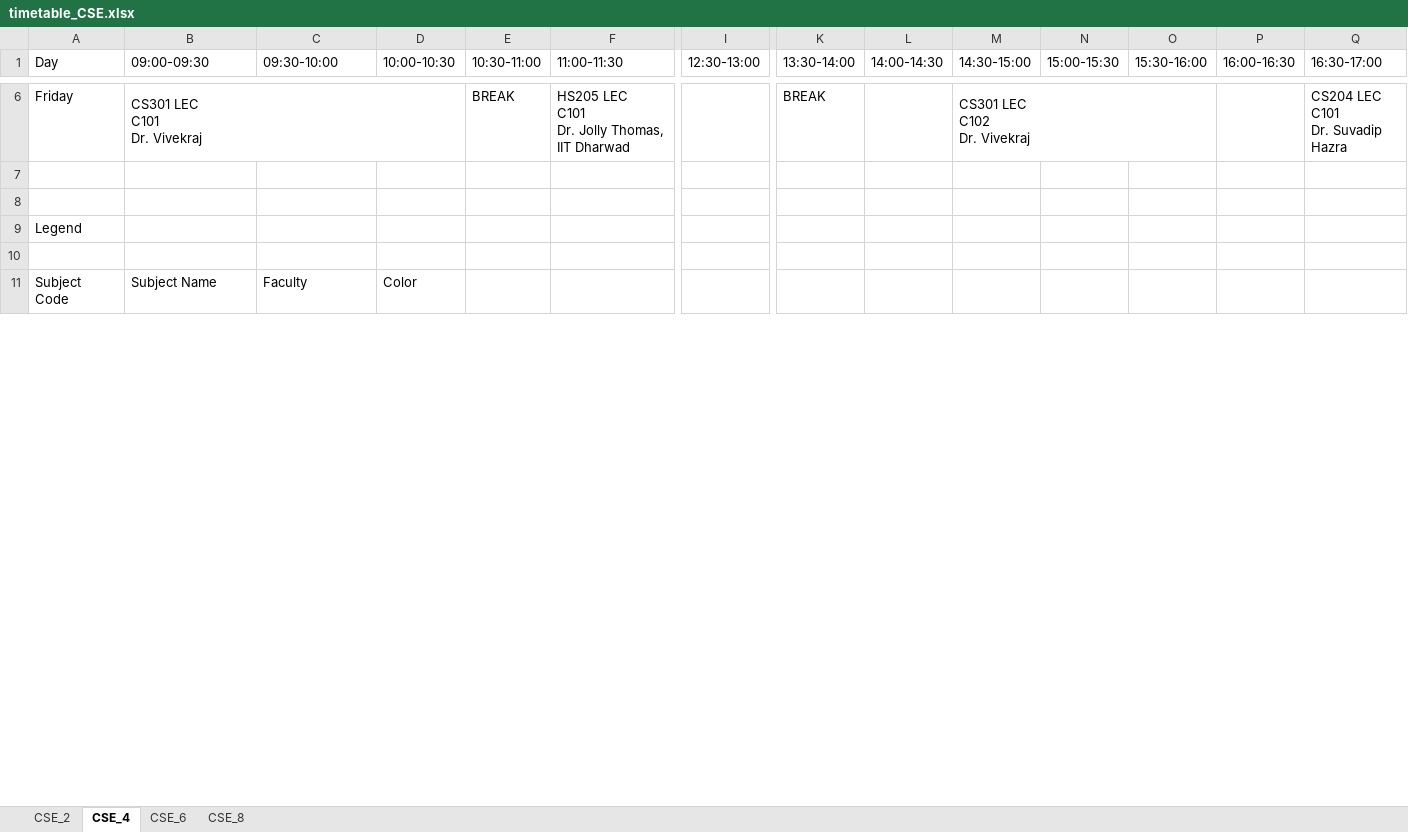
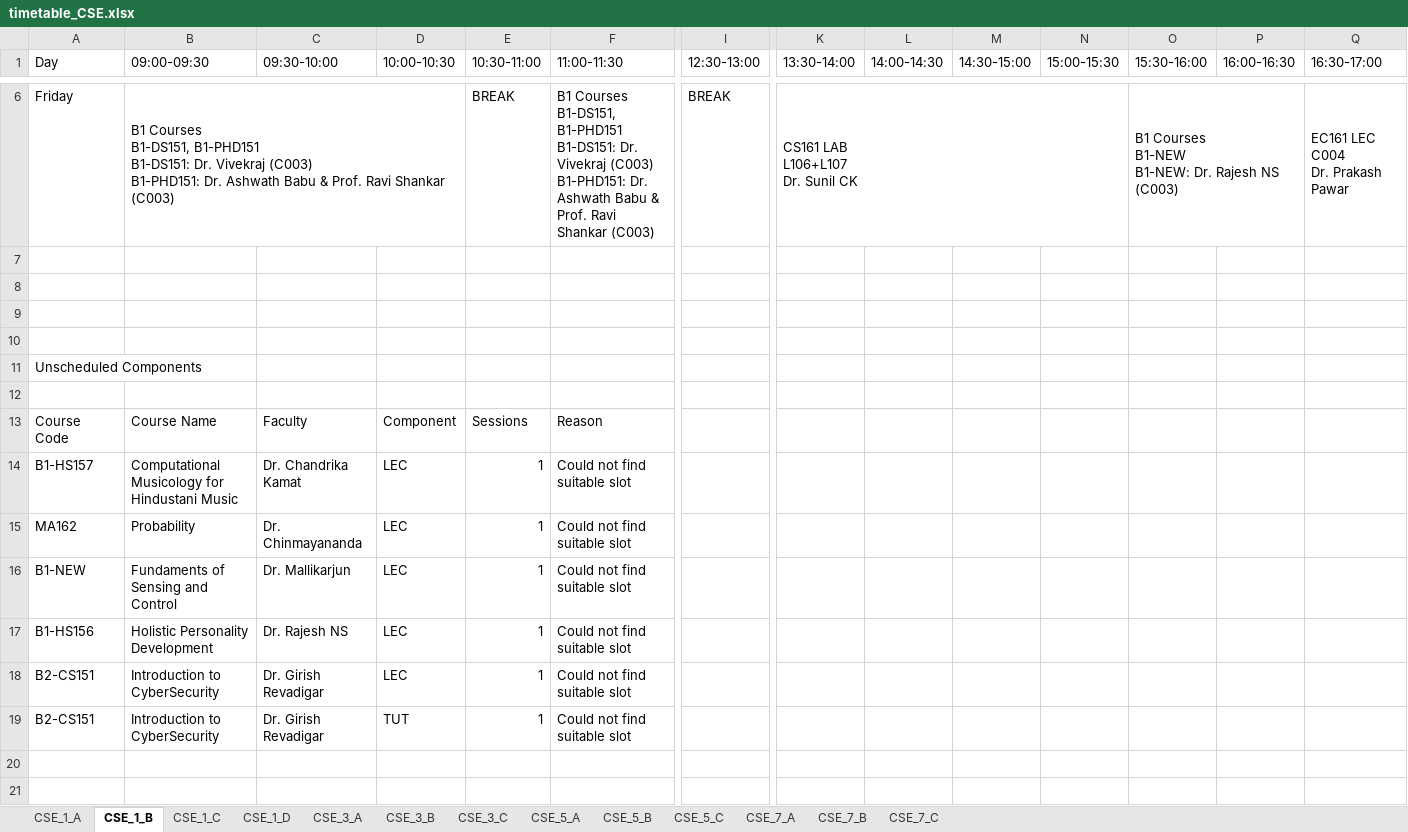
Before and after one commit to vedGM123/Automated-Time-Table-Scheduling-at-IIIT-Dharwad, an Excel workbook: timetable_CSE.xlsx, sheet CSE_1_B, drawn as a sheet; only a part is shown, gaps mark what is left out; the shorter side is filled out with more unchanged rows; values as stored, in another font and other column widths than the file's, no cell formats; removed rows and columns are numbered as before the commit, all else as after; rows hold the shown columns only; ↵ is a line break in a cell; the diff covers the shown part only; the diff names each change by its address in the sheet, - before the commit and + after, or states it on an @@ line.

```diff
--- a/timetable_CSE.xlsx (sheet CSE_1_B)
+++ b/timetable_CSE.xlsx (sheet CSE_1_B)
-sheet tab: CSE_2
+sheet tab: CSE_1_A
-sheet tab: CSE_4
+sheet tab: CSE_1_B
-sheet tab: CSE_6
+sheet tab: CSE_1_C
-sheet tab: CSE_8
+sheet tab: CSE_1_D
+sheet tab: CSE_3_A
+sheet tab: CSE_3_B
+sheet tab: CSE_3_C
+sheet tab: CSE_5_A
+sheet tab: CSE_5_B
+sheet tab: CSE_5_C
+sheet tab: CSE_7_A
+sheet tab: CSE_7_B
+sheet tab: CSE_7_C
-B6 (09:00-09:30): CS301 LEC ↵ C101 ↵ Dr. Vivekraj
+B6 (09:00-09:30): B1 Courses ↵ B1-DS151, B1-PHD151 ↵ B1-DS151: Dr. Vivekraj (C003) ↵ B1-PHD151: Dr. Ashwath Babu & Prof. Ravi Shankar (C003)
-F6 (11:00-11:30): HS205 LEC ↵ C101 ↵ Dr. Jolly Thomas, IIT Dharwad
+F6 (11:00-11:30): B1 Courses ↵ B1-DS151, B1-PHD151 ↵ B1-DS151: Dr. Vivekraj (C003) ↵ B1-PHD151: Dr. Ashwath Babu & Prof. Ravi Shankar (C003)
-I6 (12:30-13:00): (empty)
+I6 (12:30-13:00): BREAK
-K6 (13:30-14:00): BREAK
+K6 (13:30-14:00): CS161 LAB ↵ L106+L107 ↵ Dr. Sunil CK
+K6:N6 merged
-M6 (14:30-15:00): CS301 LEC ↵ C102 ↵ Dr. Vivekraj
+M6 (14:30-15:00): (empty)
-M6:O6 merged
-O6 (15:30-16:00): (empty)
+O6 (15:30-16:00): B1 Courses ↵ B1-NEW ↵ B1-NEW: Dr. Rajesh NS (C003)
+O6:P6 merged
-Q6 (16:30-17:00): CS204 LEC ↵ C101 ↵ Dr. Suvadip Hazra
+Q6 (16:30-17:00): EC161 LEC ↵ C004 ↵ Dr. Prakash Pawar
+row 7: (empty)
+row 8: (empty)
+row 9: (empty)
+row 10: (empty)
+row 11: Unscheduled Components
+row 12: (empty)
+row 13: Course Code | Course Name | Faculty | Component | Sessions | Reason
+row 14: B1-HS157 | Computational Musicology for Hindustani Music | Dr. Chandrika Kamat | LEC | 1 | Could not find suitable slot
+row 15: MA162 | Probability | Dr. Chinmayananda | LEC | 1 | Could not find suitable slot
+row 16: B1-NEW | Fundaments of Sensing and Control | Dr. Mallikarjun | LEC | 1 | Could not find suitable slot
+row 17: B1-HS156 | Holistic Personality Development | Dr. Rajesh NS | LEC | 1 | Could not find suitable slot
+row 18: B2-CS151 | Introduction to CyberSecurity | Dr. Girish Revadigar | LEC | 1 | Could not find suitable slot
+row 19: B2-CS151 | Introduction to CyberSecurity | Dr. Girish Revadigar | TUT | 1 | Could not find suitable slot
```
Also changed, not shown: 14 added rows, 8 removed rows, 15 edited cells and merged cells elsewhere in this sheet, sheet CSE_1_C, sheet CSE_1_A, sheet CSE_1_D, cell formats, timetable_DSAI.xlsx, timetable_ECE.xlsx, 1 other file.
